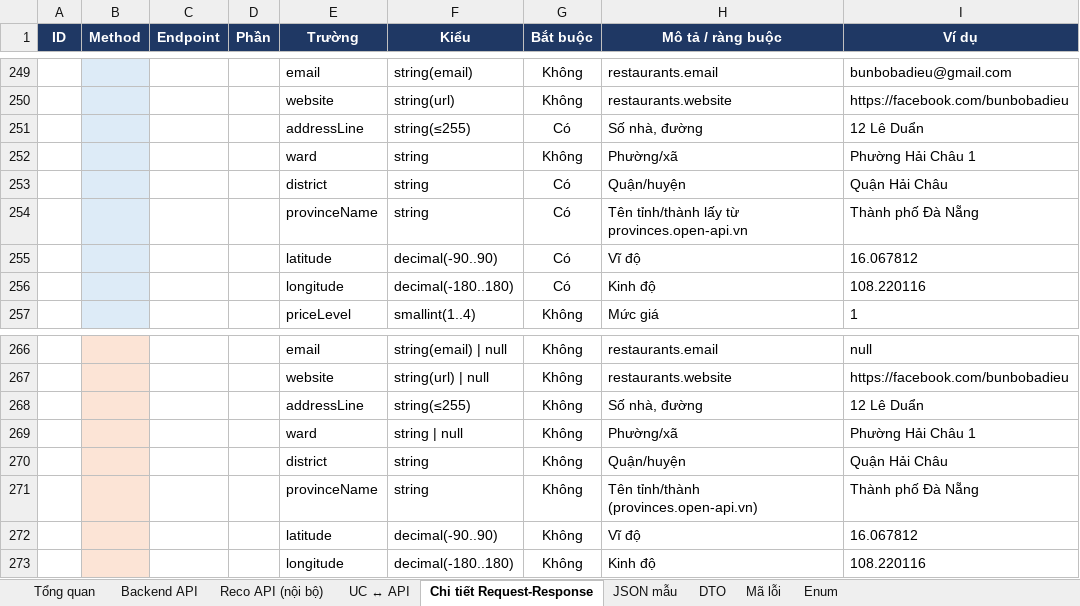
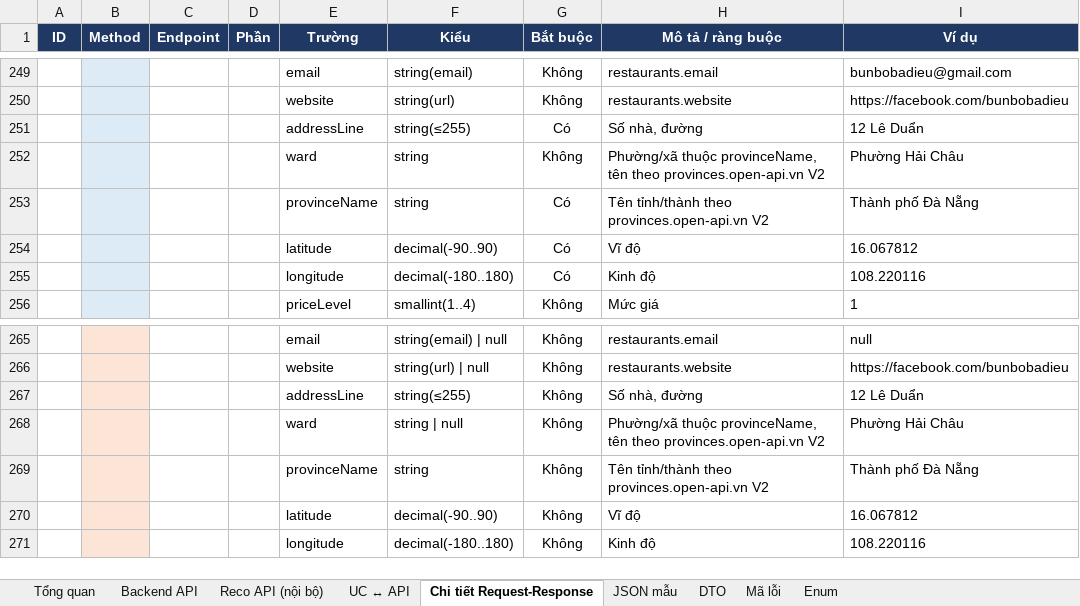
Before and after one commit to predtn/angi-backend, an Excel workbook: .docs/ANGI_API_Design_Ver1.8.xlsx, sheet Chi tiết Request-Response, drawn as a sheet; only a part is shown, gaps mark what is left out; values as stored, in another font and other column widths than the file's, no borders; removed rows and columns are numbered as before the commit, all else as after; the diff names each change by its address in the sheet, - before the commit and + after, or states it on an @@ line.

```diff
--- a/.docs/ANGI_API_Design_Ver1.8.xlsx (sheet Chi tiết Request-Response)
+++ b/.docs/ANGI_API_Design_Ver1.8.xlsx (sheet Chi tiết Request-Response)
-H252 (Mô tả / ràng buộc): Phường/xã
+H252 (Mô tả / ràng buộc): Phường/xã thuộc provinceName, tên theo provinces.open-api.vn V2
-I252 (Ví dụ): Phường Hải Châu 1
+I252 (Ví dụ): Phường Hải Châu
-row 253:  |  |  |  | district | string | Có | Quận/huyện | Quận Hải Châu
-H253 (Mô tả / ràng buộc): Tên tỉnh/thành lấy từ provinces.open-api.vn
+H253 (Mô tả / ràng buộc): Tên tỉnh/thành theo provinces.open-api.vn V2
-H268 (Mô tả / ràng buộc): Phường/xã
+H268 (Mô tả / ràng buộc): Phường/xã thuộc provinceName, tên theo provinces.open-api.vn V2
-I268 (Ví dụ): Phường Hải Châu 1
+I268 (Ví dụ): Phường Hải Châu
-row 270:  |  |  |  | district | string | Không | Quận/huyện | Quận Hải Châu
-H269 (Mô tả / ràng buộc): Tên tỉnh/thành (provinces.open-api.vn)
+H269 (Mô tả / ràng buộc): Tên tỉnh/thành theo provinces.open-api.vn V2
```
Also changed, not shown: sheet JSON mẫu, sheet DTO, sheet Tổng quan, sheet Backend API, .docs/ANGI_Data_Dictionary_Ver1.2.xlsx, .docs/ANGI_Jira_Plan_Ver1.2.xlsx, 57 other files.
